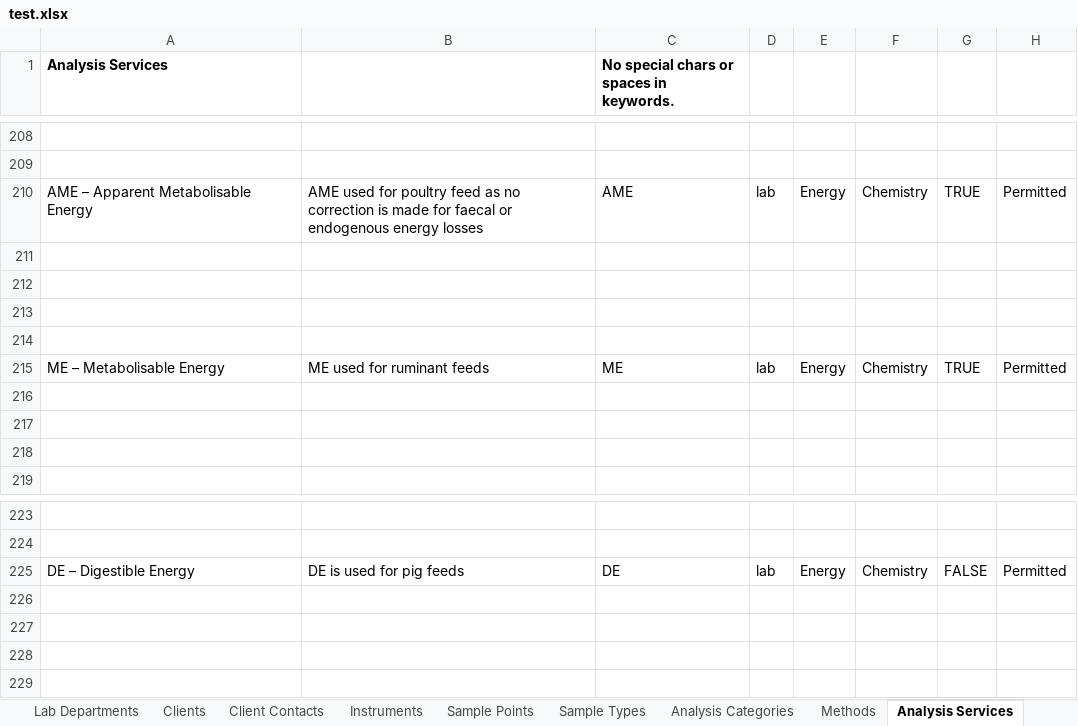
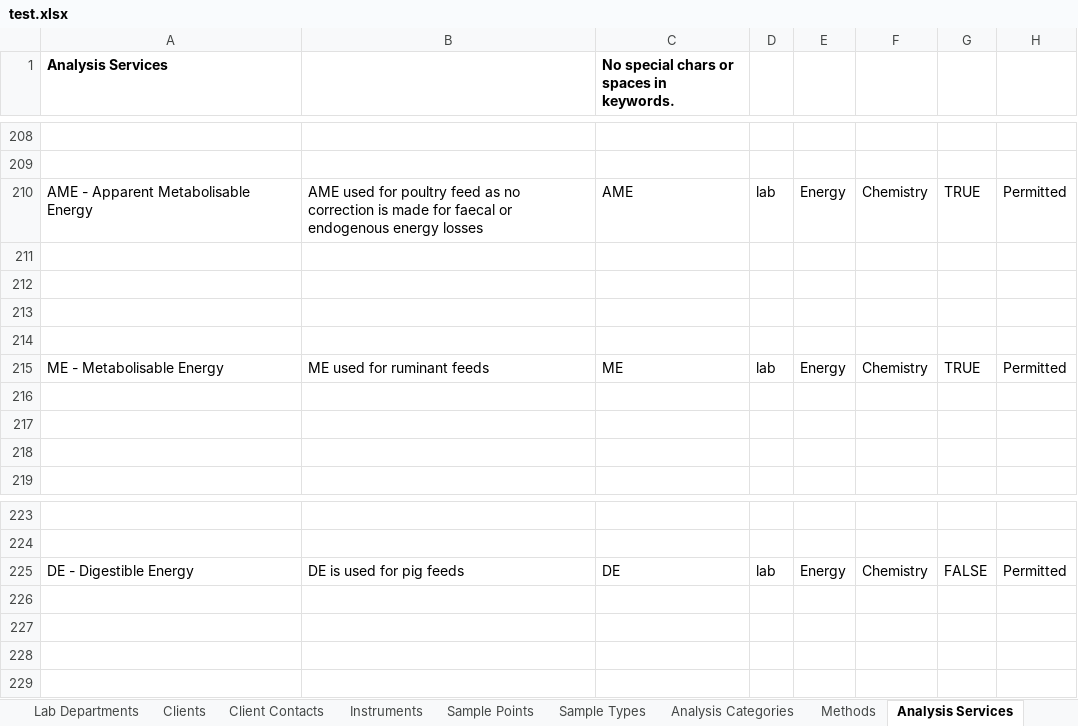
Before and after one commit to senaite/senaite.core, an Excel workbook: bika/lims/setupdata/test.xlsx, sheet Analysis Services, drawn as a sheet; only a part is shown, gaps mark what is left out; values as stored, in another font and other column widths than the file's, no borders; the diff names each change by its address in the sheet, - before the commit and + after, or states it on an @@ line.

```diff
--- a/bika/lims/setupdata/test.xlsx (sheet Analysis Services)
+++ b/bika/lims/setupdata/test.xlsx (sheet Analysis Services)
-A210 (Analysis Services): AME – Apparent Metabolisable Energy
+A210 (Analysis Services): AME - Apparent Metabolisable Energy
-A215 (Analysis Services): ME – Metabolisable Energy
+A215 (Analysis Services): ME - Metabolisable Energy
-A225 (Analysis Services): DE – Digestible Energy
+A225 (Analysis Services): DE - Digestible Energy
```
Also changed, not shown: sheet Sample Points, other sheet tabs, 4 other files.
